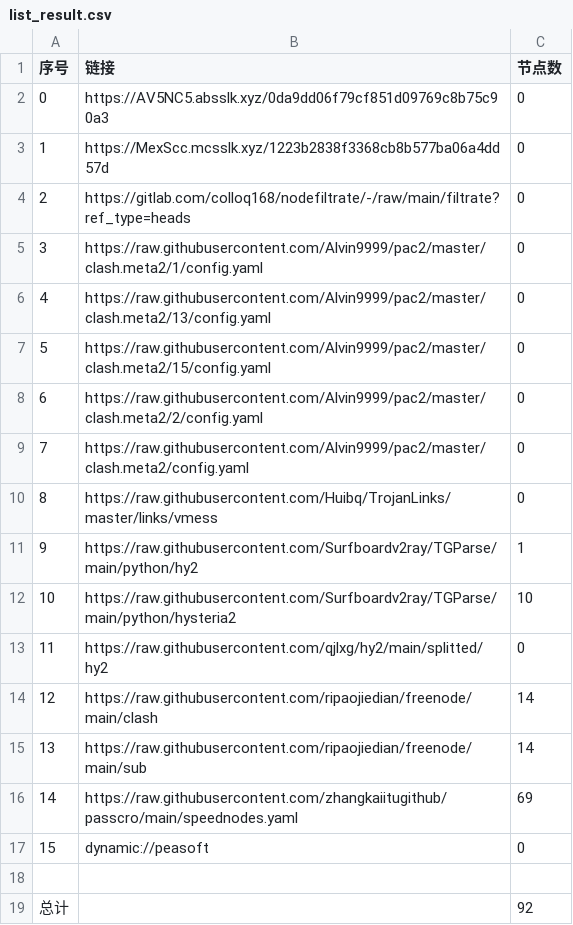
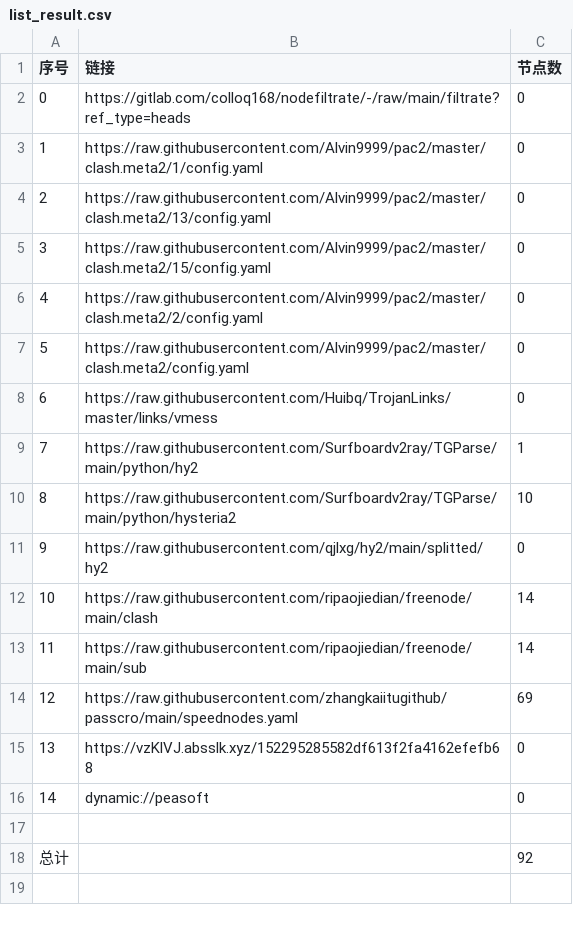
Before and after one commit to x-isd/AutoMergePublicNodes, a CSV file: list_result.csv, drawn as a sheet; removed rows and columns are numbered as before the commit, all else as after; the diff names each change by its address in the sheet, - before the commit and + after, or states it on an @@ line.

```diff
--- a/list_result.csv
+++ b/list_result.csv
-row 2: 0 | https://AV5NC5.absslk.xyz/0da9dd06f79cf851d09769c8b75c90a3 | 0
-row 3: 1 | https://MexScc.mcsslk.xyz/1223b2838f3368cb8b577ba06a4dd57d | 0
@@ column A (序号) renumbered between rows 2 and 16 @@
+row 15: 13 | https://vzKlVJ.absslk.xyz/152295285582df613f2fa4162efefb68 | 0
```
Also changed, not shown: 23 other files.
